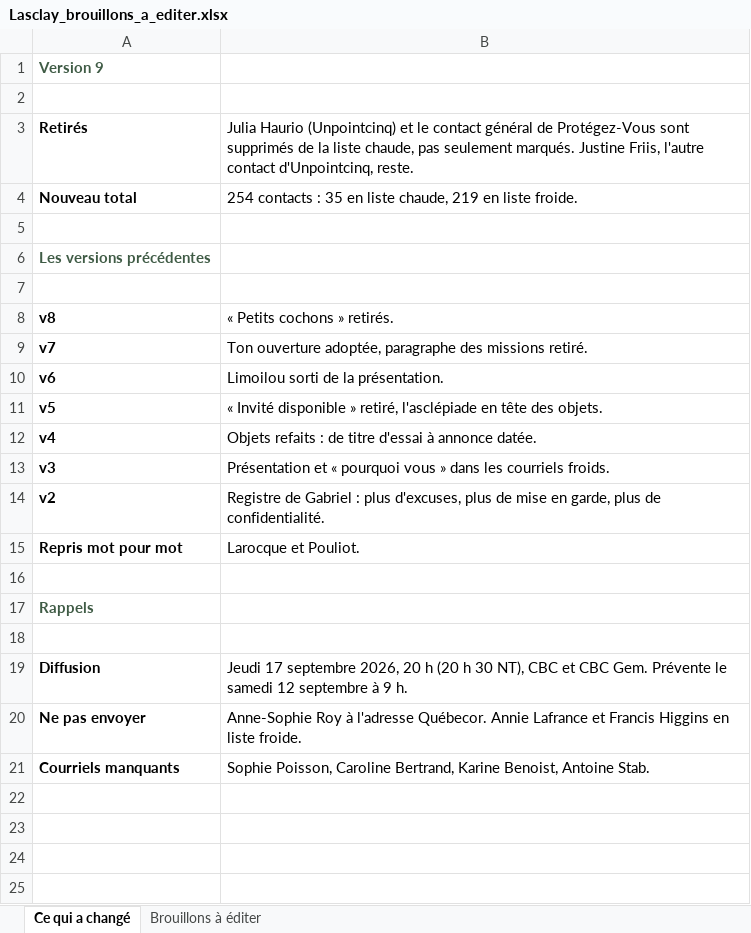
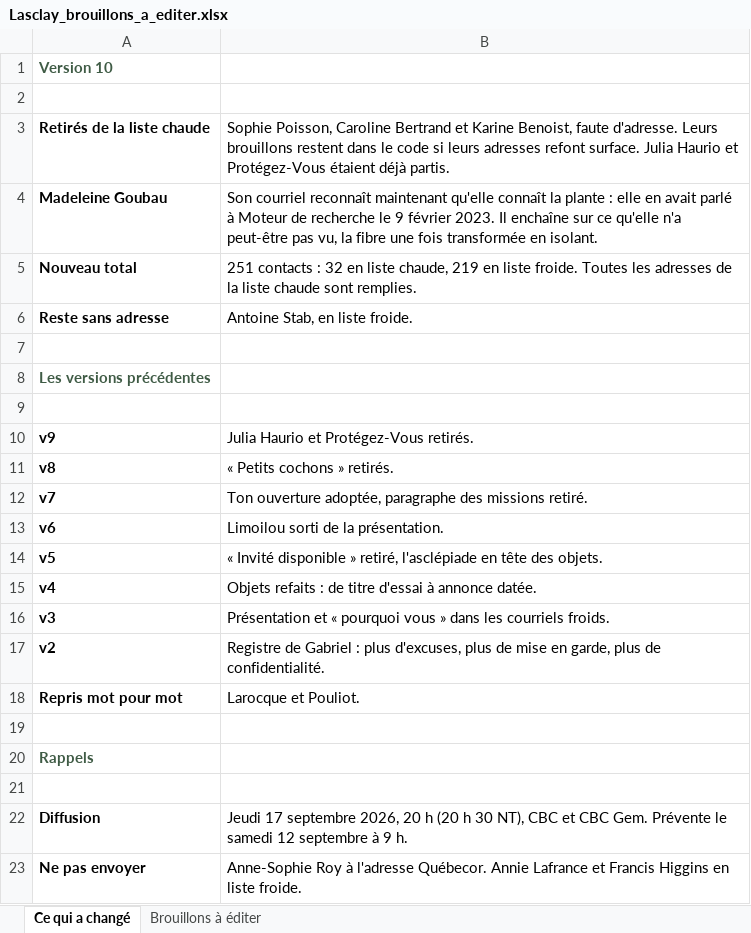
Before and after one commit to lasclay/missive-automations, an Excel workbook: communique-dragons/Lasclay_brouillons_a_editer.xlsx, sheet Ce qui a changé, drawn as a sheet; values as stored, in another font and other column widths than the file's, no borders; removed rows and columns are numbered as before the commit, all else as after; the diff names each change by its address in the sheet, - before the commit and + after, or states it on an @@ line.

```diff
--- a/communique-dragons/Lasclay_brouillons_a_editer.xlsx (sheet Ce qui a changé)
+++ b/communique-dragons/Lasclay_brouillons_a_editer.xlsx (sheet Ce qui a changé)
-A1: Version 9
+A1: Version 10
-row 3: Retirés | Julia Haurio (Unpointcinq) et le contact général de Protégez-Vous sont supprimés de la liste chaude, pas seulement marqués. Justine Friis, l'autre contact d'Unpointcinq, reste.
+row 3: Retirés de la liste chaude | Sophie Poisson, Caroline Bertrand et Karine Benoist, faute d'adresse. Leurs brouillons restent dans le code si leurs adresses refont surface. Julia Haurio et Protégez-Vous étaient déjà partis.
+row 4: Madeleine Goubau | Son courriel reconnaît maintenant qu'elle connaît la plante : elle en avait parlé à Moteur de recherche le 9 février 2023. Il enchaîne sur ce qu'elle n'a peut-être pas vu, la fibre une fois transformée en isolant.
-B5: 254 contacts : 35 en liste chaude, 219 en liste froide.
+B5: 251 contacts : 32 en liste chaude, 219 en liste froide. Toutes les adresses de la liste chaude sont remplies.
+row 6: Reste sans adresse | Antoine Stab, en liste froide.
+row 10: v9 | Julia Haurio et Protégez-Vous retirés.
-row 21: Courriels manquants | Sophie Poisson, Caroline Bertrand, Karine Benoist, Antoine Stab.
```
Also changed, not shown: sheet Brouillons à éditer, communique-dragons/Lasclay_v2.xlsx, 2 other files.
